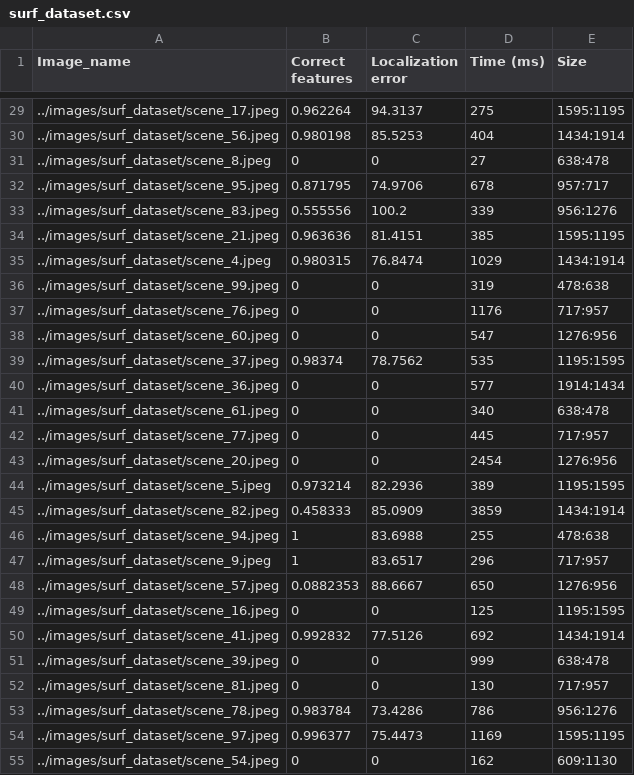
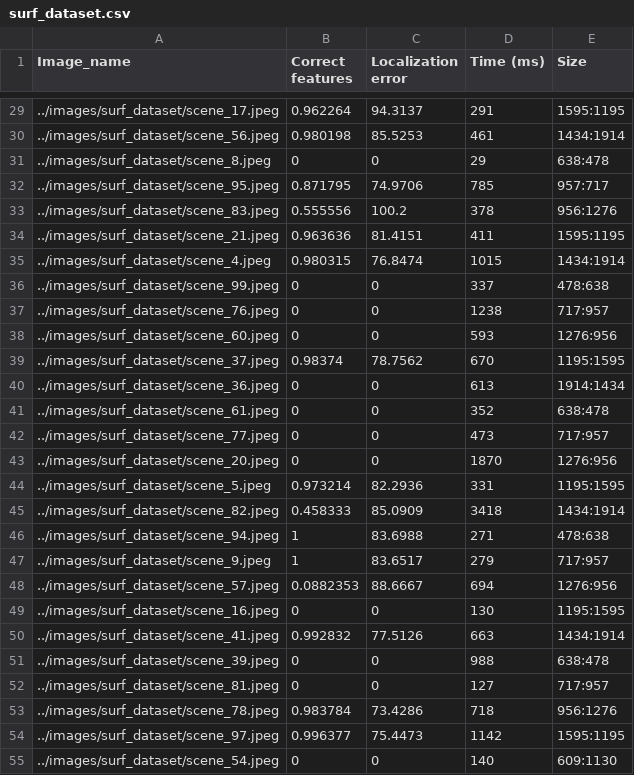
Before and after one commit to SvetaMorkva/Unexpected-Journey, a CSV file: metrics/surf_dataset.csv, drawn as a sheet; only a part is shown, gaps mark what is left out; the diff covers the shown part only.

```diff
--- a/metrics/surf_dataset.csv
+++ b/metrics/surf_dataset.csv
@@ -29,27 +29,27 @@ Image_name, Correct features, Localization error, Time (ms), Size
-../images/surf_dataset/scene_17.jpeg,0.962264,94.3137,275,1595:1195
-../images/surf_dataset/scene_56.jpeg,0.980198,85.5253,404,1434:1914
-../images/surf_dataset/scene_8.jpeg,0,0,27,638:478
-../images/surf_dataset/scene_95.jpeg,0.871795,74.9706,678,957:717
-../images/surf_dataset/scene_83.jpeg,0.555556,100.2,339,956:1276
-../images/surf_dataset/scene_21.jpeg,0.963636,81.4151,385,1595:1195
-../images/surf_dataset/scene_4.jpeg,0.980315,76.8474,1029,1434:1914
-../images/surf_dataset/scene_99.jpeg,0,0,319,478:638
-../images/surf_dataset/scene_76.jpeg,0,0,1176,717:957
-../images/surf_dataset/scene_60.jpeg,0,0,547,1276:956
-../images/surf_dataset/scene_37.jpeg,0.98374,78.7562,535,1195:1595
-../images/surf_dataset/scene_36.jpeg,0,0,577,1914:1434
-../images/surf_dataset/scene_61.jpeg,0,0,340,638:478
-../images/surf_dataset/scene_77.jpeg,0,0,445,717:957
-../images/surf_dataset/scene_20.jpeg,0,0,2454,1276:956
-../images/surf_dataset/scene_5.jpeg,0.973214,82.2936,389,1195:1595
-../images/surf_dataset/scene_82.jpeg,0.458333,85.0909,3859,1434:1914
-../images/surf_dataset/scene_94.jpeg,1,83.6988,255,478:638
-../images/surf_dataset/scene_9.jpeg,1,83.6517,296,717:957
-../images/surf_dataset/scene_57.jpeg,0.0882353,88.6667,650,1276:956
-../images/surf_dataset/scene_16.jpeg,0,0,125,1195:1595
-../images/surf_dataset/scene_41.jpeg,0.992832,77.5126,692,1434:1914
-../images/surf_dataset/scene_39.jpeg,0,0,999,638:478
-../images/surf_dataset/scene_81.jpeg,0,0,130,717:957
-../images/surf_dataset/scene_78.jpeg,0.983784,73.4286,786,956:1276
-../images/surf_dataset/scene_97.jpeg,0.996377,75.4473,1169,1595:1195
-../images/surf_dataset/scene_54.jpeg,0,0,162,609:1130
+../images/surf_dataset/scene_17.jpeg,0.962264,94.3137,291,1595:1195
+../images/surf_dataset/scene_56.jpeg,0.980198,85.5253,461,1434:1914
+../images/surf_dataset/scene_8.jpeg,0,0,29,638:478
+../images/surf_dataset/scene_95.jpeg,0.871795,74.9706,785,957:717
+../images/surf_dataset/scene_83.jpeg,0.555556,100.2,378,956:1276
+../images/surf_dataset/scene_21.jpeg,0.963636,81.4151,411,1595:1195
+../images/surf_dataset/scene_4.jpeg,0.980315,76.8474,1015,1434:1914
+../images/surf_dataset/scene_99.jpeg,0,0,337,478:638
+../images/surf_dataset/scene_76.jpeg,0,0,1238,717:957
+../images/surf_dataset/scene_60.jpeg,0,0,593,1276:956
+../images/surf_dataset/scene_37.jpeg,0.98374,78.7562,670,1195:1595
+../images/surf_dataset/scene_36.jpeg,0,0,613,1914:1434
+../images/surf_dataset/scene_61.jpeg,0,0,352,638:478
+../images/surf_dataset/scene_77.jpeg,0,0,473,717:957
+../images/surf_dataset/scene_20.jpeg,0,0,1870,1276:956
+../images/surf_dataset/scene_5.jpeg,0.973214,82.2936,331,1195:1595
+../images/surf_dataset/scene_82.jpeg,0.458333,85.0909,3418,1434:1914
+../images/surf_dataset/scene_94.jpeg,1,83.6988,271,478:638
+../images/surf_dataset/scene_9.jpeg,1,83.6517,279,717:957
+../images/surf_dataset/scene_57.jpeg,0.0882353,88.6667,694,1276:956
+../images/surf_dataset/scene_16.jpeg,0,0,130,1195:1595
+../images/surf_dataset/scene_41.jpeg,0.992832,77.5126,663,1434:1914
+../images/surf_dataset/scene_39.jpeg,0,0,988,638:478
+../images/surf_dataset/scene_81.jpeg,0,0,127,717:957
+../images/surf_dataset/scene_78.jpeg,0.983784,73.4286,718,956:1276
+../images/surf_dataset/scene_97.jpeg,0.996377,75.4473,1142,1595:1195
+../images/surf_dataset/scene_54.jpeg,0,0,140,609:1130
```
Also changed, not shown: 77 edited cells elsewhere in this file, metrics/brisk_dataset.csv, 1 other file.
